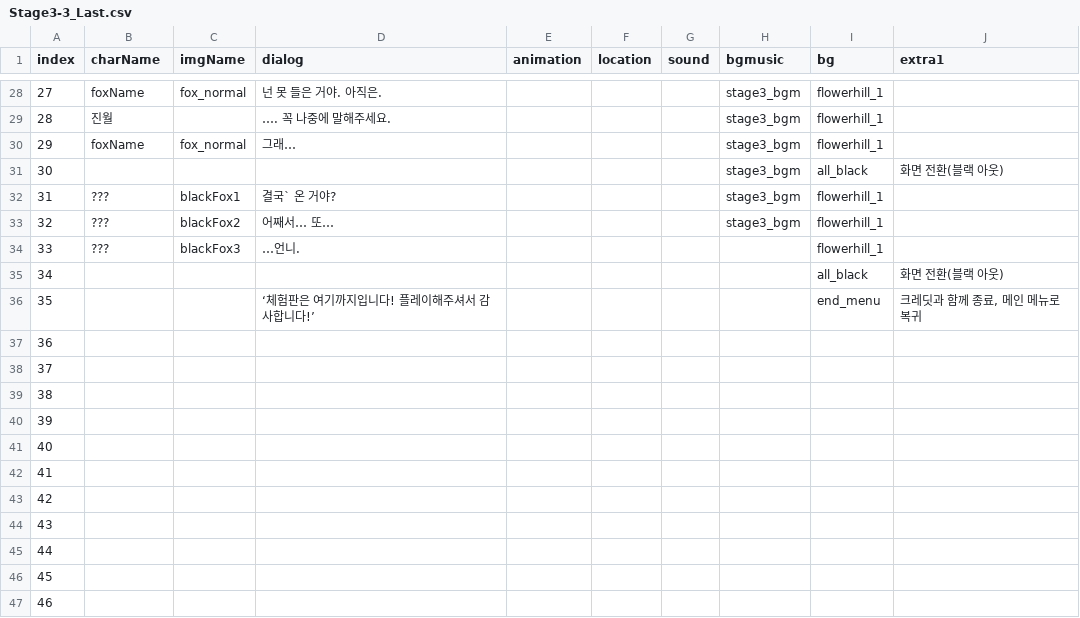
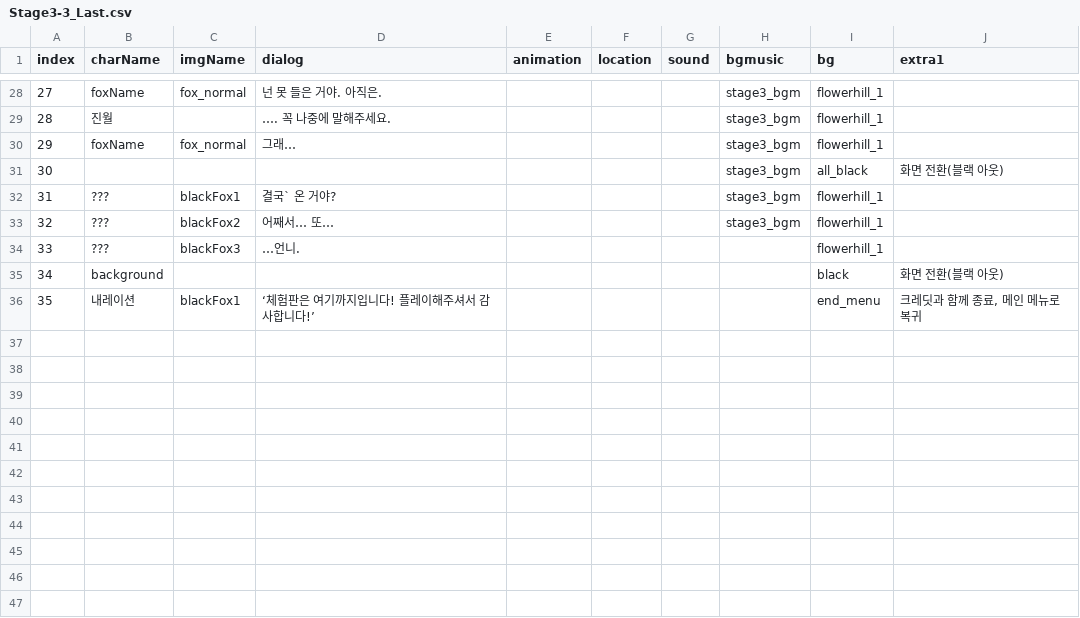
Before and after one commit to Clean18/NineTails_Project, a CSV file: Assets/LYH/Data/Stage3-3_Last.csv, drawn as a sheet; only a part is shown, gaps mark what is left out.

Commit message:
Fix: DialogParser 일부 오류 수정

```diff
--- a/Assets/LYH/Data/Stage3-3_Last.csv
+++ b/Assets/LYH/Data/Stage3-3_Last.csv
@@ -34,14 +34,3 @@ index,charName,imgName,dialog,animation,location,sound,bgmusic,bg,extra1
 33,???,blackFox3,…언니.,,,,,flowerhill_1,
-34,,,,,,,,all_black,화면 전환(블랙 아웃)
-35,,,‘체험판은 여기까지입니다! 플레이해주셔서 감사합니다!’,,,,,end_menu,"크레딧과 함께 종료, 메인 메뉴로 복귀"
-36,,,,,,,,,
-37,,,,,,,,,
-38,,,,,,,,,
-39,,,,,,,,,
-40,,,,,,,,,
-41,,,,,,,,,
-42,,,,,,,,,
-43,,,,,,,,,
-44,,,,,,,,,
-45,,,,,,,,,
-46,,,,,,,,,
+34,background,,,,,,,black,화면 전환(블랙 아웃)
+35,내레이션,blackFox1,‘체험판은 여기까지입니다! 플레이해주셔서 감사합니다!’,,,,,end_menu,"크레딧과 함께 종료, 메인 메뉴로 복귀"
```
Also changed, not shown: 3 other files.
